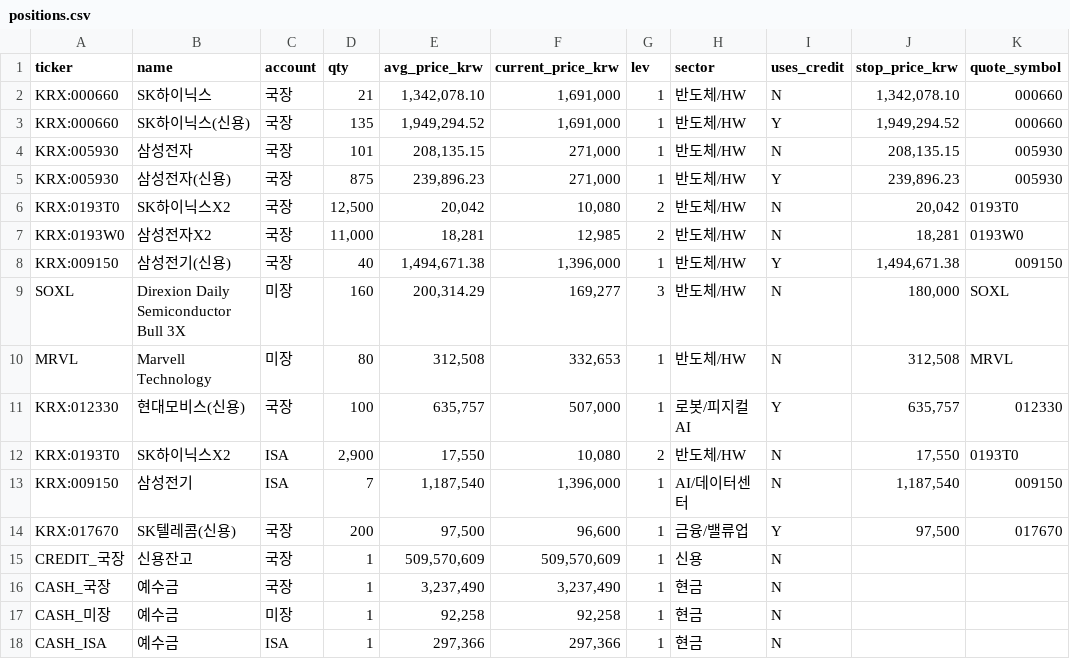
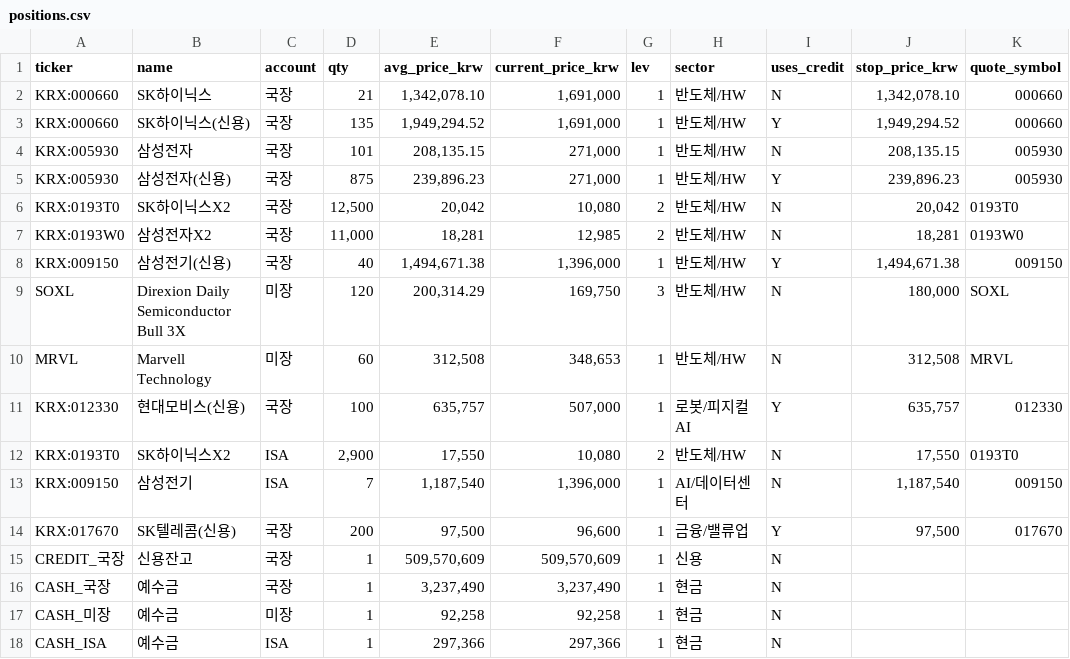
Before and after one commit to andynet2014-sudo/Github-Repository-1, a CSV file: mtm-dashboard/data/positions.csv, drawn as a sheet; only a part is shown; the diff names each change by its address in the sheet, - before the commit and + after, or states it on an @@ line.

```diff
--- a/mtm-dashboard/data/positions.csv
+++ b/mtm-dashboard/data/positions.csv
-D9 (qty): 160
+D9 (qty): 120
-F9 (current_price_krw): 169,277
+F9 (current_price_krw): 169,750
-D10 (qty): 80
+D10 (qty): 60
-F10 (current_price_krw): 332,653
+F10 (current_price_krw): 348,653
```
Also changed, not shown: mtm-dashboard/data/daily.csv, mtm-dashboard/data/journal.csv, 2 other files.
